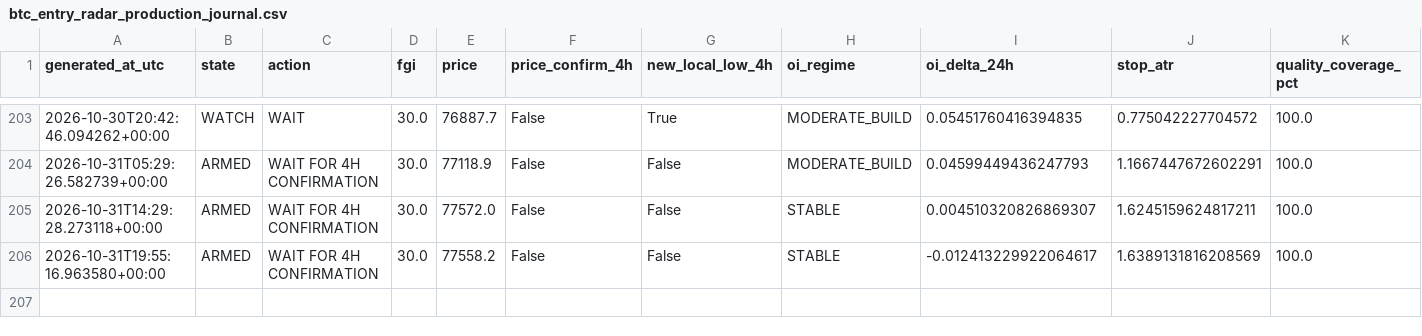
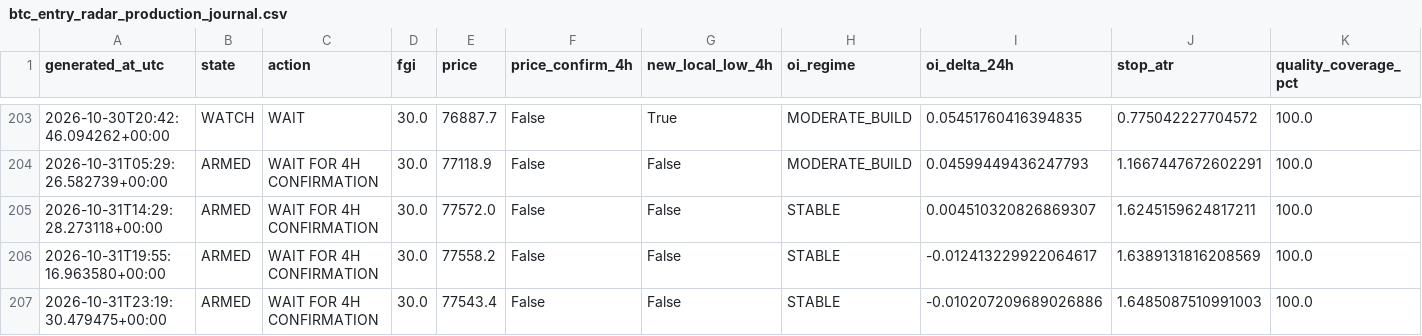
Before and after one commit to YaDragon44/moex-crash-radar, a CSV file: evidence/btc_entry_radar_production_journal.csv, drawn as a sheet; only a part is shown, gaps mark what is left out; rows hold the shown columns only; the diff names each change by its address in the sheet, - before the commit and + after, or states it on an @@ line.

```diff
--- a/evidence/btc_entry_radar_production_journal.csv
+++ b/evidence/btc_entry_radar_production_journal.csv
+row 207: 2026-10-31T23:19:30.479475+00:00 | ARMED | WAIT FOR 4H CONFIRMATION | 30.0 | 77543.4 | False | False | STABLE | -0.010207209689026886 | 1.6485087510991003 | 100.0
```
Also changed, not shown: 3 other files.
